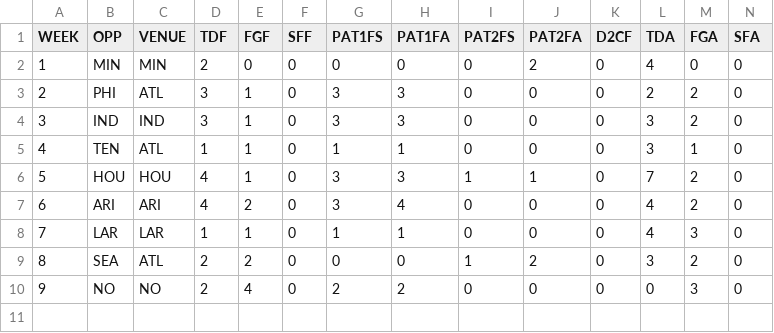
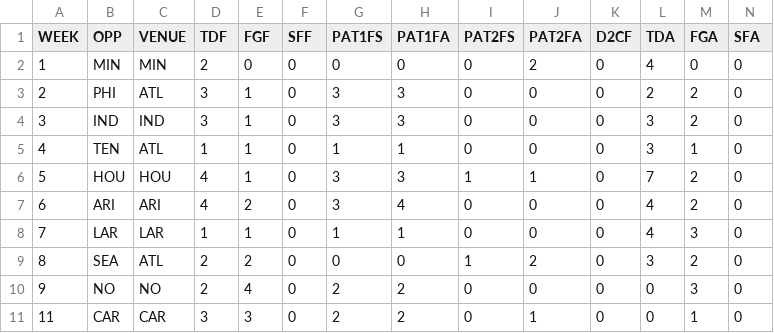
Before and after one commit to JoeJimFlood/MerrerPredictifier, a CSV file: NFL2019/Score Tables/ATL.csv, drawn as a sheet; only a part is shown; rows hold the shown columns only; the diff names each change by its address in the sheet, - before the commit and + after, or states it on an @@ line.

Commit message:
Added 2019 NFL Week 12 Forecasts

```diff
--- a/NFL2019/Score Tables/ATL.csv
+++ b/NFL2019/Score Tables/ATL.csv
+row 11: 11 | CAR | CAR | 3 | 3 | 0 | 2 | 2 | 0 | 1 | 0 | 0 | 1 | 0
```
Also changed, not shown: NFL2019/Score Tables/BAL.csv, NFL2019/Score Tables/BUF.csv, 30 other files.
